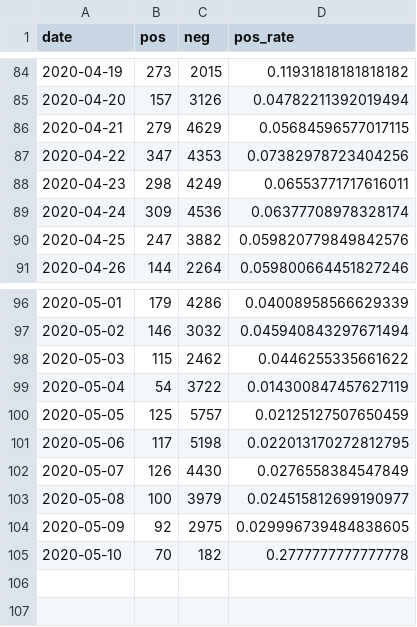
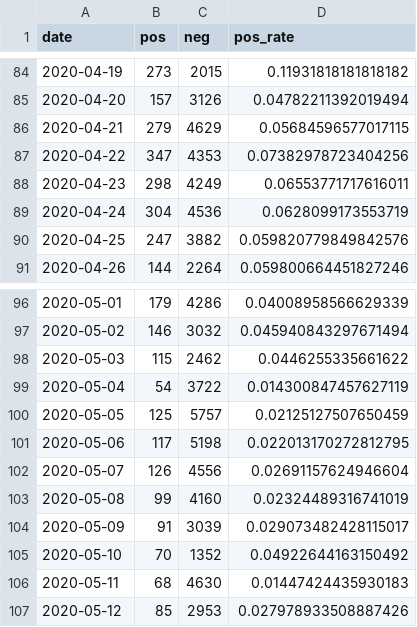
Before and after one commit to daenuprobst/covid-data-analysis, a CSV file: tests.csv, drawn as a sheet; only a part is shown, gaps mark what is left out.

Commit message:
Updated data

```diff
--- a/tests.csv
+++ b/tests.csv
@@ -88,3 +88,3 @@ date,pos,neg,pos_rate
 2020-04-23,298,4249,0.06553771717616011
-2020-04-24,309,4536,0.06377708978328174
+2020-04-24,304,4536,0.0628099173553719
 2020-04-25,247,3882,0.059820779849842576
@@ -101,5 +101,7 @@ date,pos,neg,pos_rate
 2020-05-06,117,5198,0.022013170272812795
-2020-05-07,126,4430,0.0276558384547849
-2020-05-08,100,3979,0.024515812699190977
-2020-05-09,92,2975,0.029996739484838605
-2020-05-10,70,182,0.2777777777777778
+2020-05-07,126,4556,0.02691157624946604
+2020-05-08,99,4160,0.02324489316741019
+2020-05-09,91,3039,0.029073482428115017
+2020-05-10,70,1352,0.04922644163150492
+2020-05-11,68,4630,0.01447424435930183
+2020-05-12,85,2953,0.027978933508887426
```
Also changed, not shown: 1 other file.
